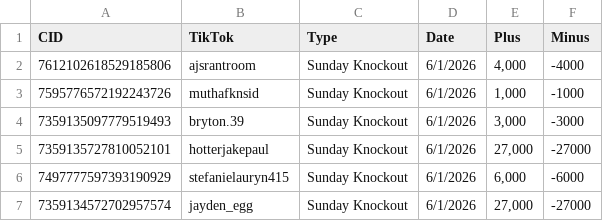
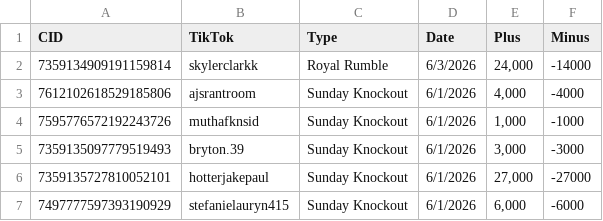
Before and after one commit to ceyre-boop/TABOOST_Platfrom, a CSV file: data/rewards-history.csv, drawn as a sheet; only a part is shown; the shorter side is filled out with more unchanged rows.

Commit message:
Auto-sync: Rewards @ 2026-06-04T16:58:36.642Z

```diff
--- a/data/rewards-history.csv
+++ b/data/rewards-history.csv
@@ -1,2 +1,3 @@
 CID,TikTok,Type,Date,Plus,Minus
+7359134909191159814,skylerclarkk,Royal Rumble,6/3/2026,"24,000",-14000
 7612102618529185806,ajsrantroom,Sunday Knockout,6/1/2026,"4,000",-4000
```
